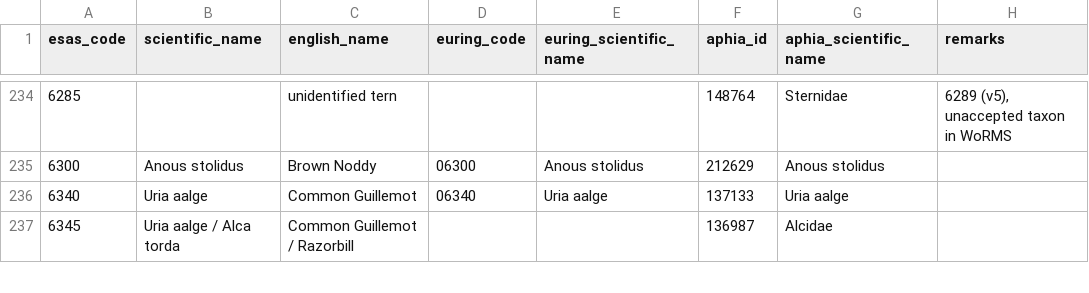
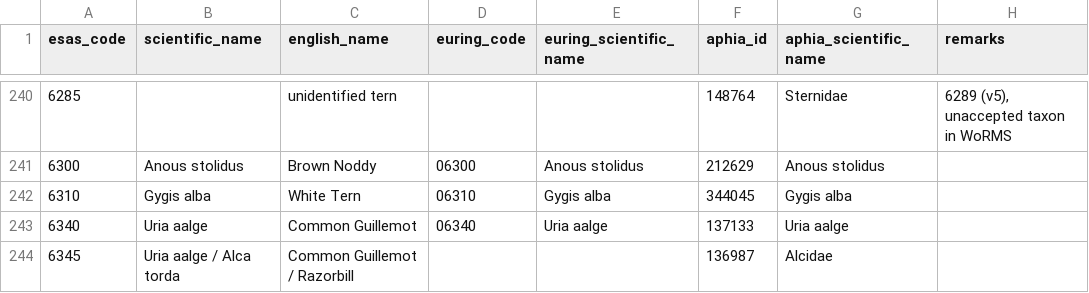
Before and after one commit to ices-tools-dev/esas, a TSV file: _data/vocabularies/species.tsv, drawn as a sheet; only a part is shown, gaps mark what is left out; the diff covers the shown part only; the diff names each change by its address in the sheet, - before the commit and + after, or states it on an @@ line.

```diff
--- a/_data/vocabularies/species.tsv
+++ b/_data/vocabularies/species.tsv
+row 242: 6310 | Gygis alba | White Tern | 06310 | Gygis alba | 344045 | Gygis alba
```
Also changed, not shown: 6 added rows elsewhere in this file.
